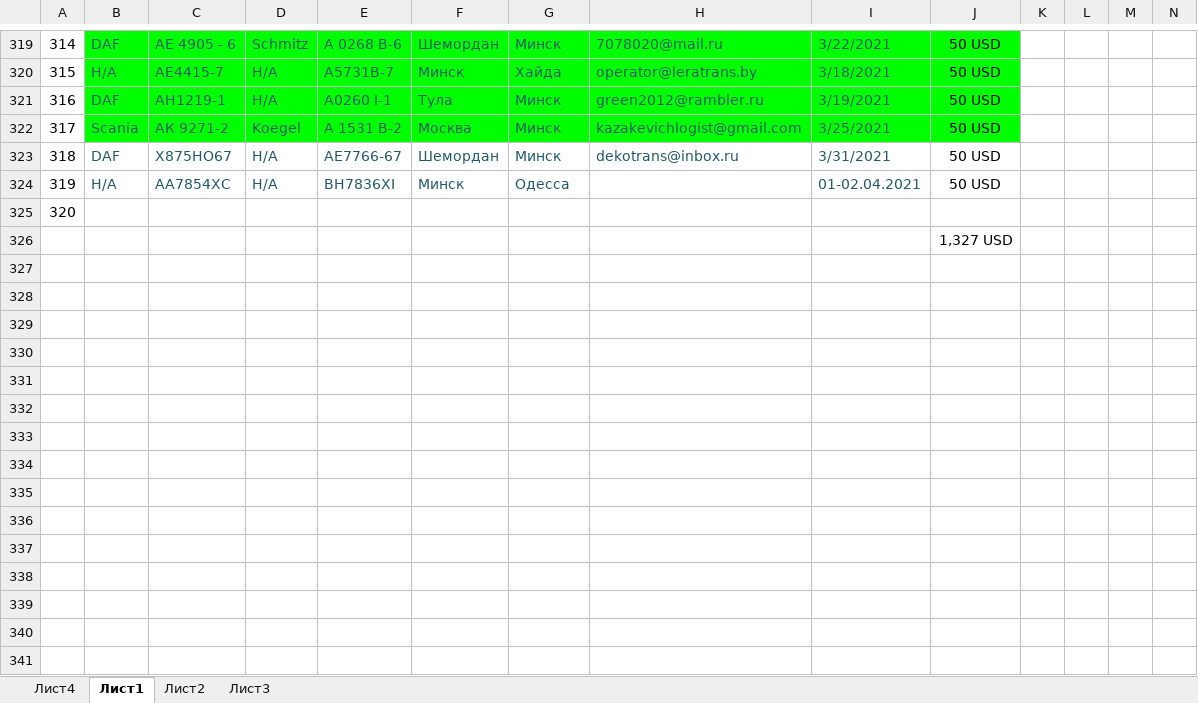
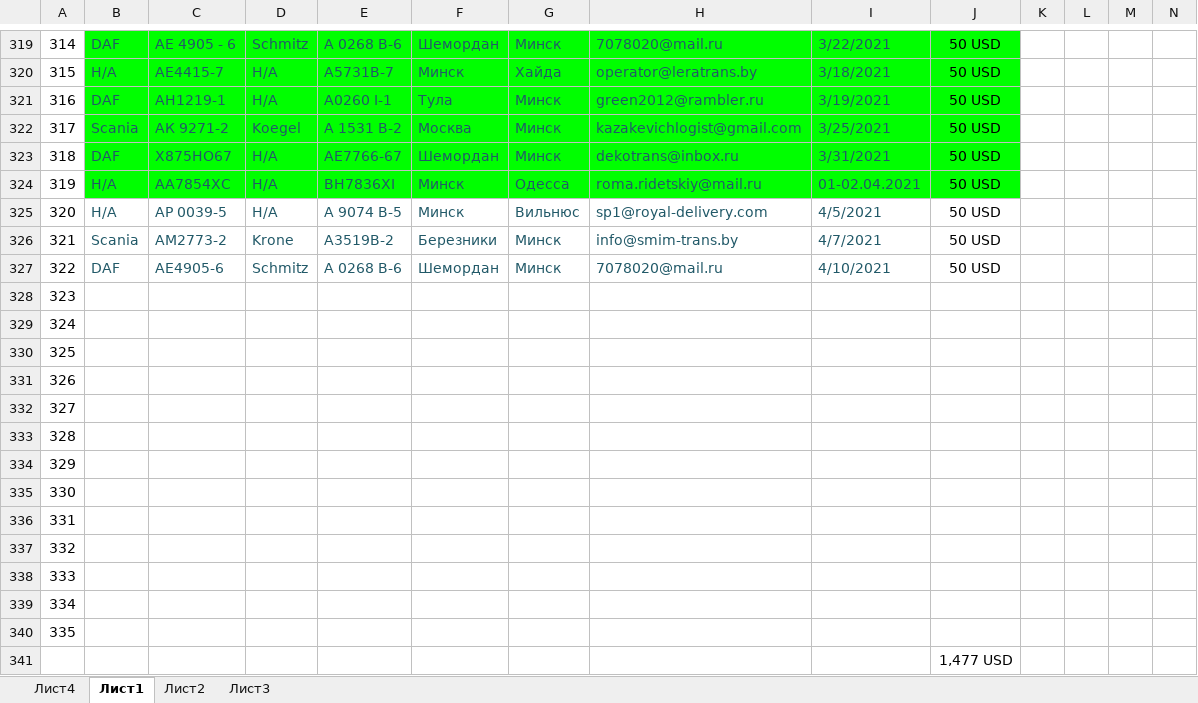
Before and after one commit to rutraq/Logistic, an Excel workbook: Машины.xlsx, sheet Лист1, drawn as a sheet; only a part is shown, gaps mark what is left out; values as stored, in another font and other column widths than the file's, no borders; addresses are those after the commit; rows hold the shown columns only; the diff names each change by its address in the sheet, - before the commit and + after, or states it on an @@ line.

Commit message:
машины

```diff
--- a/Машины.xlsx (sheet Лист1)
+++ b/Машины.xlsx (sheet Лист1)
-B323:J324 fill: none
+B323:J324 fill: #00FF00
-H324: (empty)
+H324: roma.ridetskiy@mail.ru
+row 325: 320 | Н/А | АР 0039-5 | Н/А | А 9074 В-5 | Минск | Вильнюс | sp1@royal-delivery.com | 4/5/2021 | 50 USD
+row 326: 321 | Scania | АM2773-2 | Krone | A3519В-2 | Березники | Минск | info@smim-trans.by | 4/7/2021 | 50 USD
+row 327: 322 | DAF | АЕ4905-6 | Schmitz | А 0268 В-6 | Шемордан | Минск | 7078020@mail.ru | 4/10/2021 | 50 USD
@@ column A renumbered in row 328 @@
+row 329: 324
+row 330: 325
+row 331: 326
+row 332: 327
+row 333: 328
+row 334: 329
+row 335: 330
+row 336: 331
+row 337: 332
+row 338: 333
+row 339: 334
+row 340: 335
-J341: 1,327 USD
+J341: 1,477 USD
```
Also changed, not shown: 8 other files.
